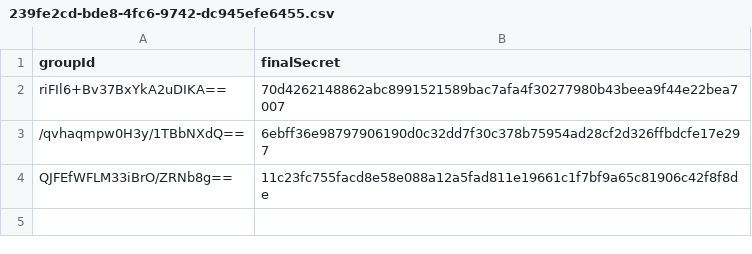
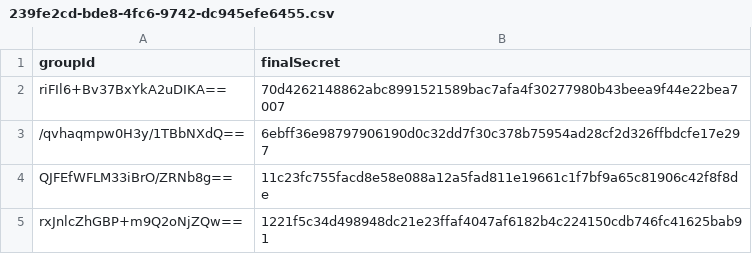
Before and after one commit to sharifkea/frontend_mls, a CSV file: Files/239fe2cd-bde8-4fc6-9742-dc945efe6455.csv, drawn as a sheet.

```diff
--- a/Files/239fe2cd-bde8-4fc6-9742-dc945efe6455.csv
+++ b/Files/239fe2cd-bde8-4fc6-9742-dc945efe6455.csv
@@ -4 +4,2 @@ riFIl6+Bv37BxYkA2uDIKA==,70d4262148862abc8991521589bac7afa4f30277980b43beea9f44e
 QJFEfWFLM33iBrO/ZRNb8g==,11c23fc755facd8e58e088a12a5fad811e19661c1f7bf9a65c81906c42f8f8de
+rxJnlcZhGBP+m9Q2oNjZQw==,1221f5c34d498948dc21e23ffaf4047af6182b4c224150cdb746fc41625bab91
```
Also changed, not shown: Files/35e9acb6-bd39-4ec5-a1a6-cb30cfe89a71.csv, Files/9c6b3b27-aee7-40a7-ad1f-a8b29d2a089b.csv, 29 other files.
